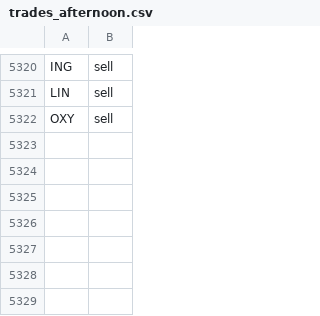
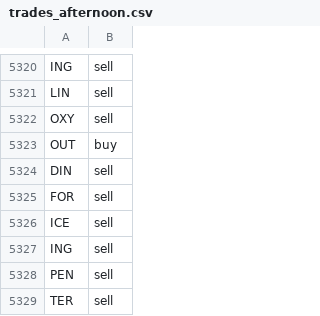
Before and after one commit to jolie-mcdonnell/llm_trader, a CSV file: data/trades_afternoon.csv, drawn as a sheet; only a part is shown, gaps mark what is left out; the diff names each change by its address in the sheet, - before the commit and + after, or states it on an @@ line.

```diff
--- a/data/trades_afternoon.csv
+++ b/data/trades_afternoon.csv
+row 5323: OUT | buy
+row 5324: DIN | sell
+row 5325: FOR | sell
+row 5326: ICE | sell
+row 5327: ING | sell
+row 5328: PEN | sell
+row 5329: TER | sell
```
